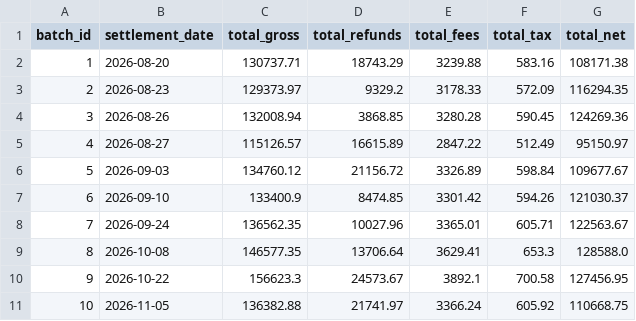
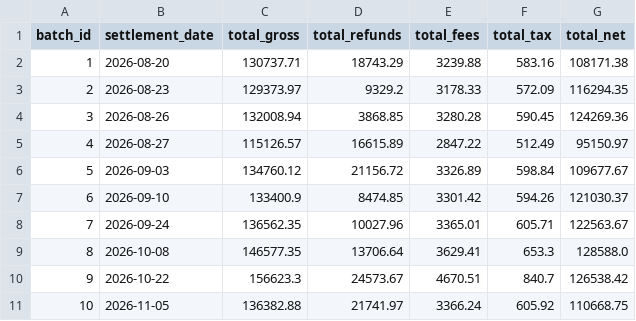
Before and after one commit to Snehaxcse/LedgerTrail, a CSV file: data/settlement_batches.csv, drawn as a sheet.

```diff
--- a/data/settlement_batches.csv
+++ b/data/settlement_batches.csv
@@ -9,3 +9,3 @@ batch_id,settlement_date,total_gross,total_refunds,total_fees,total_tax,total_ne
 8,2026-10-08,146577.35,13706.64,3629.41,653.3,128588.0
-9,2026-10-22,156623.3,24573.67,3892.1,700.58,127456.95
+9,2026-10-22,156623.3,24573.67,4670.51,840.7,126538.42
 10,2026-11-05,136382.88,21741.97,3366.24,605.92,110668.75
```
Also changed, not shown: data/bank_statement.csv, data/order_records.csv, 5 other files.
